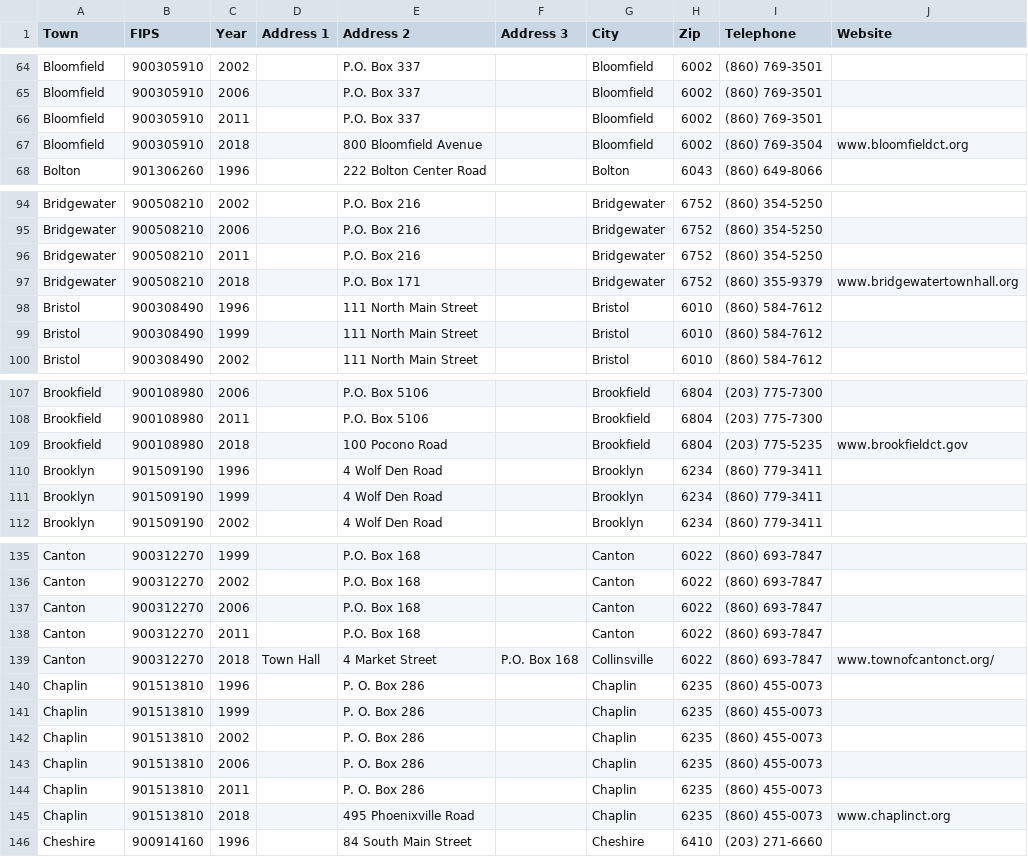
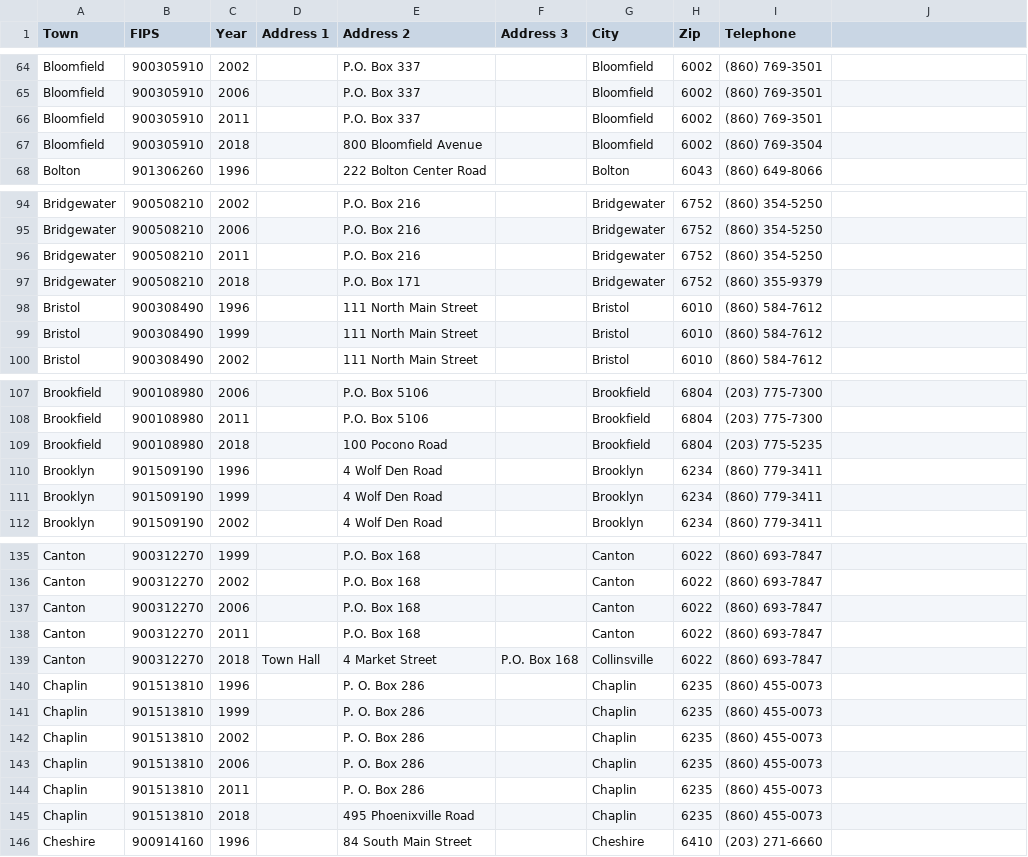
Before and after one commit to CT-Data-Collaborative/government-addresses, a CSV file: data/government-addresses.csv, drawn as a sheet; only a part is shown, gaps mark what is left out; the diff covers the shown part only.

Commit message:
Adding version without website

```diff
--- a/data/government-addresses.csv
+++ b/data/government-addresses.csv
@@ -1 +1 @@
-"Town","FIPS","Year","Address 1","Address 2","Address 3","City","Zip","Telephone","Website"
+"Town","FIPS","Year","Address 1","Address 2","Address 3","City","Zip","Telephone"
@@ -67 +67 @@
-"Bloomfield",900305910,2018,"","800 Bloomfield Avenue","","Bloomfield",6002,"(860) 769-3504","www.bloomfieldct.org"
+"Bloomfield",900305910,2018,"","800 Bloomfield Avenue","","Bloomfield",6002,"(860) 769-3504"
@@ -97 +97 @@
-"Bridgewater",900508210,2018,"","P.O. Box 171","","Bridgewater",6752,"(860) 355-9379","www.bridgewatertownhall.org"
+"Bridgewater",900508210,2018,"","P.O. Box 171","","Bridgewater",6752,"(860) 355-9379"
@@ -109 +109 @@
-"Brookfield",900108980,2018,"","100 Pocono Road","","Brookfield",6804,"(203) 775-5235","www.brookfieldct.gov"
+"Brookfield",900108980,2018,"","100 Pocono Road","","Brookfield",6804,"(203) 775-5235"
@@ -139 +139 @@
-"Canton",900312270,2018,"Town Hall","4 Market Street","P.O. Box 168","Collinsville",6022,"(860) 693-7847","www.townofcantonct.org/  "
+"Canton",900312270,2018,"Town Hall","4 Market Street","P.O. Box 168","Collinsville",6022,"(860) 693-7847"
@@ -145 +145 @@
-"Chaplin",901513810,2018,"","495 Phoenixville Road","","Chaplin",6235,"(860) 455-0073","www.chaplinct.org"
+"Chaplin",901513810,2018,"","495 Phoenixville Road","","Chaplin",6235,"(860) 455-0073"
```
Also changed, not shown: 77 edited cells elsewhere in this file, 2 other files.
